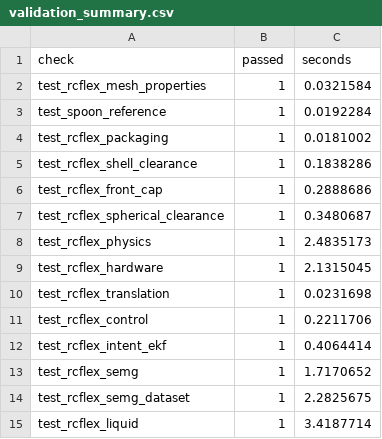
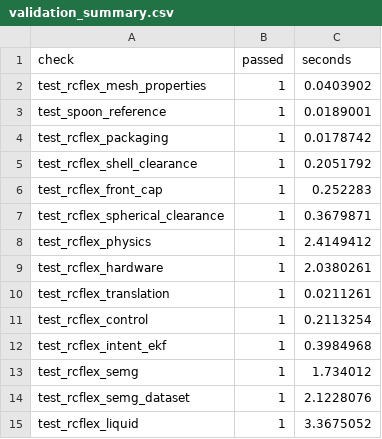
Before and after one commit to youngskylty/SensoSpoon, a CSV file: output/results/validation_summary.csv, drawn as a sheet.

```diff
--- a/output/results/validation_summary.csv
+++ b/output/results/validation_summary.csv
@@ -1,15 +1,15 @@
 check,passed,seconds
-test_rcflex_mesh_properties,1,0.0321584
-test_spoon_reference,1,0.0192284
-test_rcflex_packaging,1,0.0181002
-test_rcflex_shell_clearance,1,0.1838286
-test_rcflex_front_cap,1,0.2888686
-test_rcflex_spherical_clearance,1,0.3480687
-test_rcflex_physics,1,2.4835173
-test_rcflex_hardware,1,2.1315045
-test_rcflex_translation,1,0.0231698
-test_rcflex_control,1,0.2211706
-test_rcflex_intent_ekf,1,0.4064414
-test_rcflex_semg,1,1.7170652
-test_rcflex_semg_dataset,1,2.2825675
-test_rcflex_liquid,1,3.4187714
+test_rcflex_mesh_properties,1,0.0403902
+test_spoon_reference,1,0.0189001
+test_rcflex_packaging,1,0.0178742
+test_rcflex_shell_clearance,1,0.2051792
+test_rcflex_front_cap,1,0.252283
+test_rcflex_spherical_clearance,1,0.3679871
+test_rcflex_physics,1,2.4149412
+test_rcflex_hardware,1,2.0380261
+test_rcflex_translation,1,0.0211261
+test_rcflex_control,1,0.2113254
+test_rcflex_intent_ekf,1,0.3984968
+test_rcflex_semg,1,1.734012
+test_rcflex_semg_dataset,1,2.1228076
+test_rcflex_liquid,1,3.3675052
```
